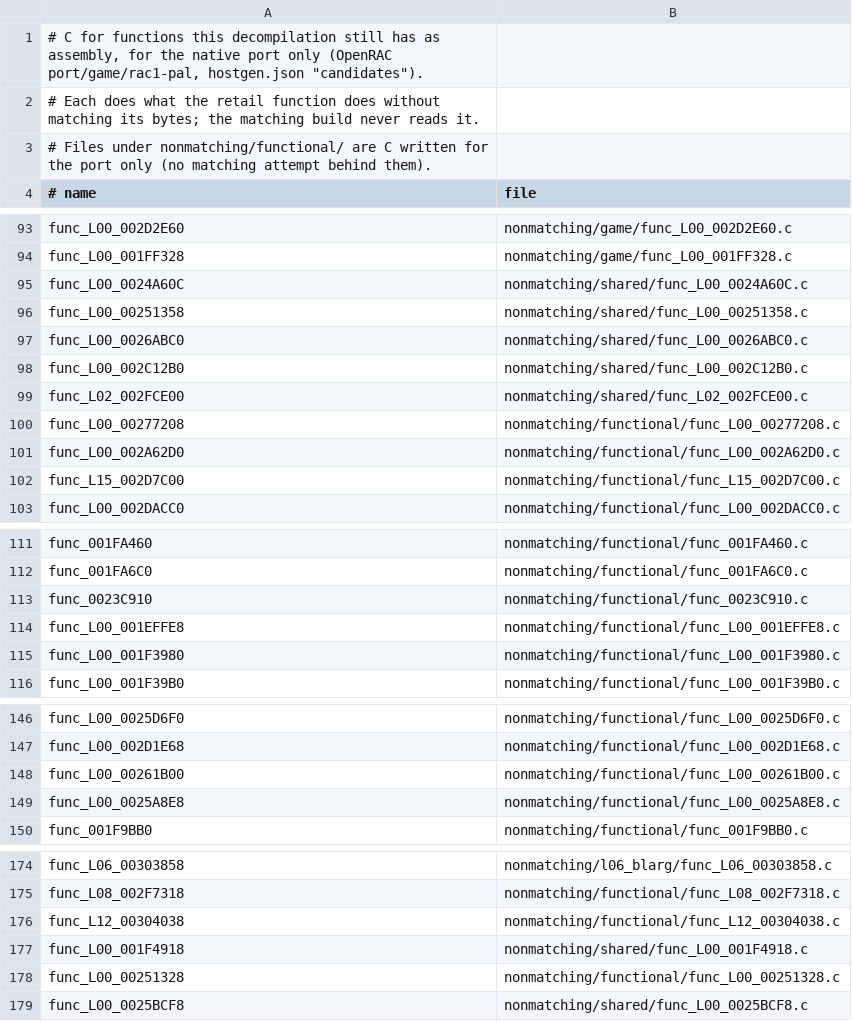
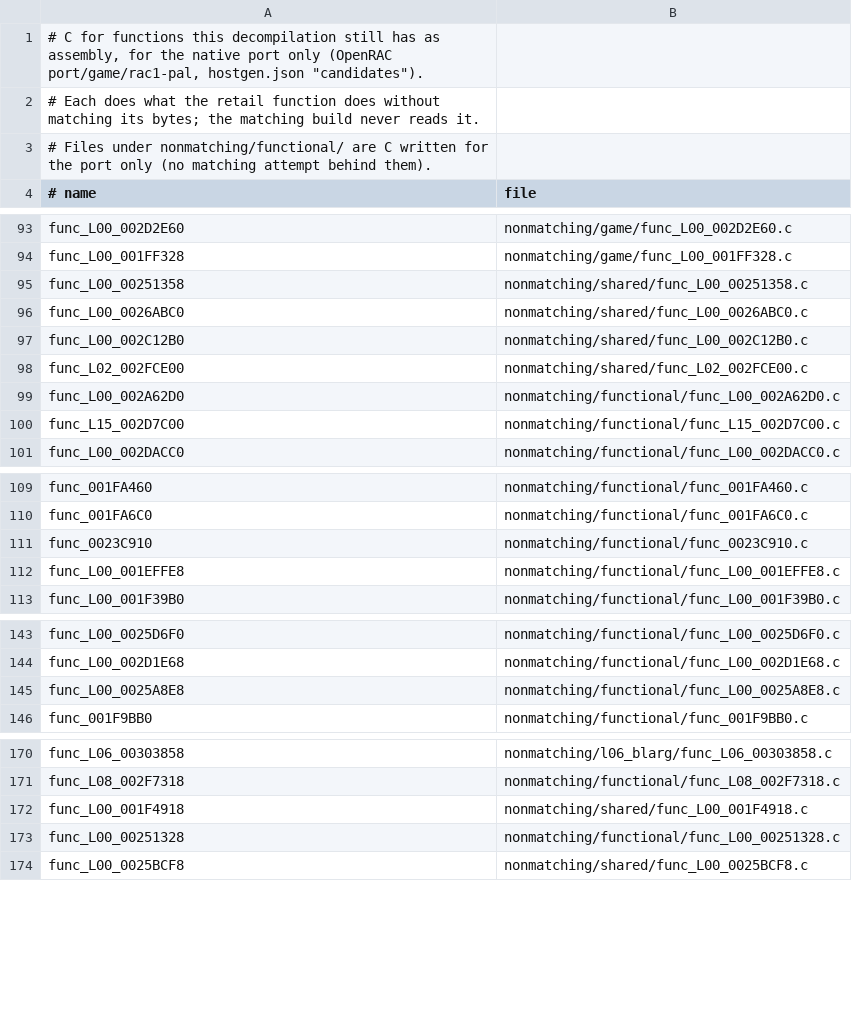
Before and after one commit to Drustburn/rac1-decomp, a TSV file: nonmatching/functional.tsv, drawn as a sheet; only a part is shown, gaps mark what is left out; the diff names each change by its address in the sheet, - before the commit and + after, or states it on an @@ line.

```diff
--- a/nonmatching/functional.tsv
+++ b/nonmatching/functional.tsv
-row 95: func_L00_0024A60C | nonmatching/shared/func_L00_0024A60C.c
-row 100: func_L00_00277208 | nonmatching/functional/func_L00_00277208.c
-row 115: func_L00_001F3980 | nonmatching/functional/func_L00_001F3980.c
-row 148: func_L00_00261B00 | nonmatching/functional/func_L00_00261B00.c
-row 176: func_L12_00304038 | nonmatching/functional/func_L12_00304038.c
```
Also changed, not shown: 12 other files.
